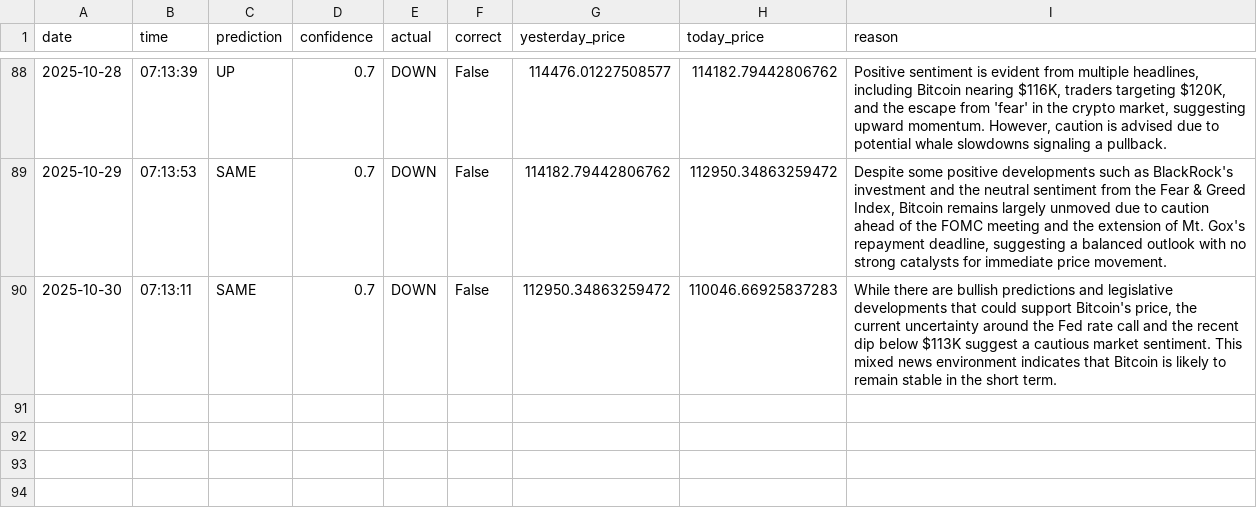
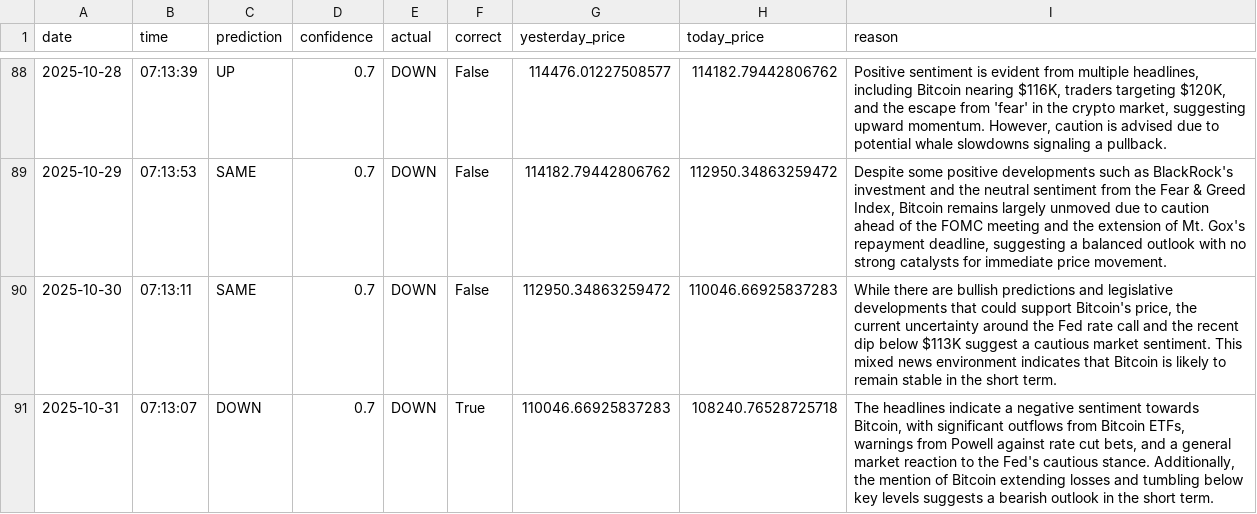
Before and after one commit to phoenixpeak/btc-predictor, a CSV file: btc_predictions_log.csv, drawn as a sheet; only a part is shown, gaps mark what is left out.

```diff
--- a/btc_predictions_log.csv
+++ b/btc_predictions_log.csv
@@ -90 +90,2 @@ date,time,prediction,confidence,actual,correct,yesterday_price,today_price,reaso
 2025-10-30,07:13:11,SAME,0.7,DOWN,False,112950.34863259472,110046.66925837283,"While there are bullish predictions and legislative developments that could support Bitcoin's price, the current uncertainty around the Fed rate call and the recent dip below $113K suggest a cautious market sentiment. This mixed news environment indicates that Bitcoin is likely to remain stable in the short term."
+2025-10-31,07:13:07,DOWN,0.7,DOWN,True,110046.66925837283,108240.76528725718,"The headlines indicate a negative sentiment towards Bitcoin, with significant outflows from Bitcoin ETFs, warnings from Powell against rate cut bets, and a general market reaction to the Fed's cautious stance. Additionally, the mention of Bitcoin extending losses and tumbling below key levels suggests a bearish outlook in the short term."
```
Also changed, not shown: gold_predictions_log.csv.
